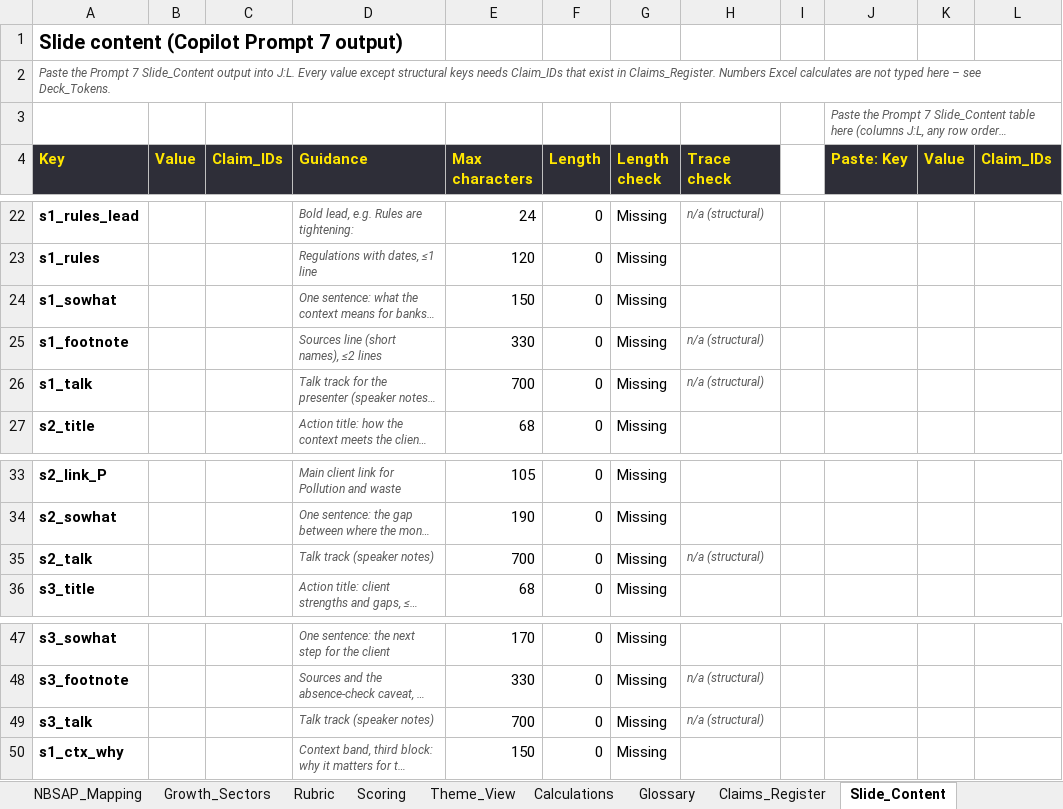
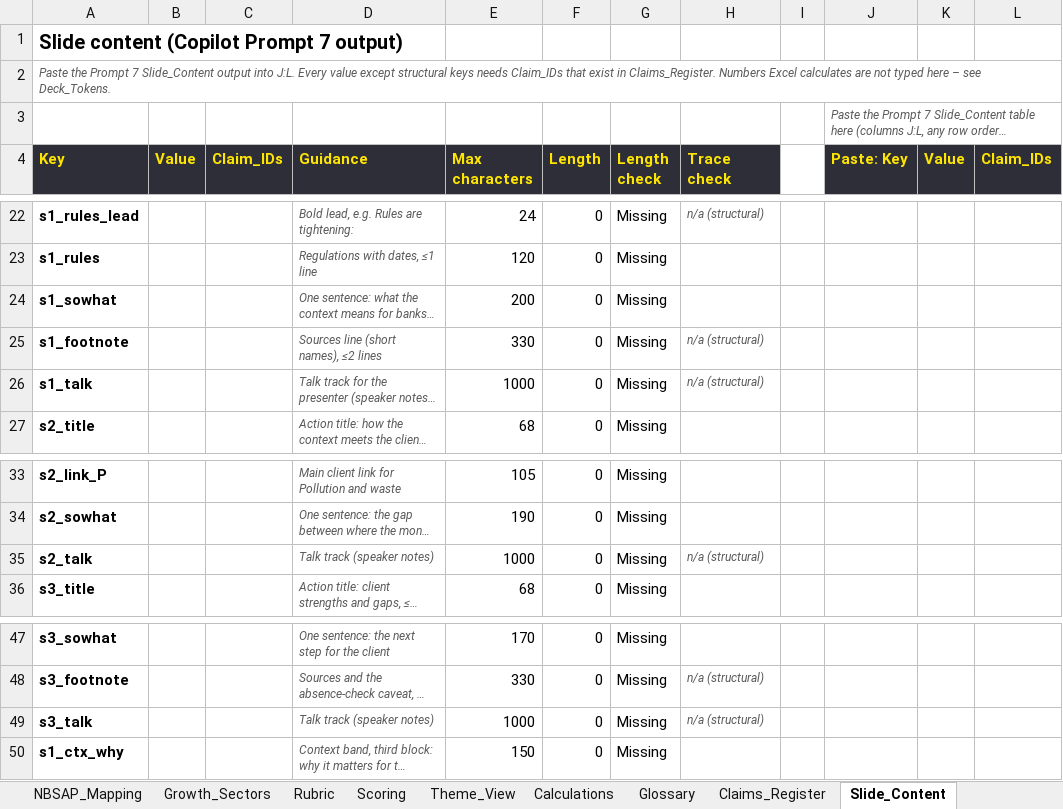
Before and after one commit to ManikantaDakoju/analytics, an Excel workbook: copilot-nature-agent/Nature_Opportunity_Master_Template.xlsx, sheet Slide_Content, drawn as a sheet; only a part is shown, gaps mark what is left out; long unchanged cells end in …; values as stored, in another font and other column widths than the file's, no borders; conditional formats not drawn; the diff names each change by its address in the sheet, - before the commit and + after, or states it on an @@ line.

```diff
--- a/copilot-nature-agent/Nature_Opportunity_Master_Template.xlsx (sheet Slide_Content)
+++ b/copilot-nature-agent/Nature_Opportunity_Master_Template.xlsx (sheet Slide_Content)
-E24 (Max characters): 150
+E24 (Max characters): 200
-E26 (Max characters): 700
+E26 (Max characters): 1000
-E35 (Max characters): 700
+E35 (Max characters): 1000
-E49 (Max characters): 700
+E49 (Max characters): 1000
```
Also changed, not shown: sheet README, sheet Growth_Sectors, 18 other files.
